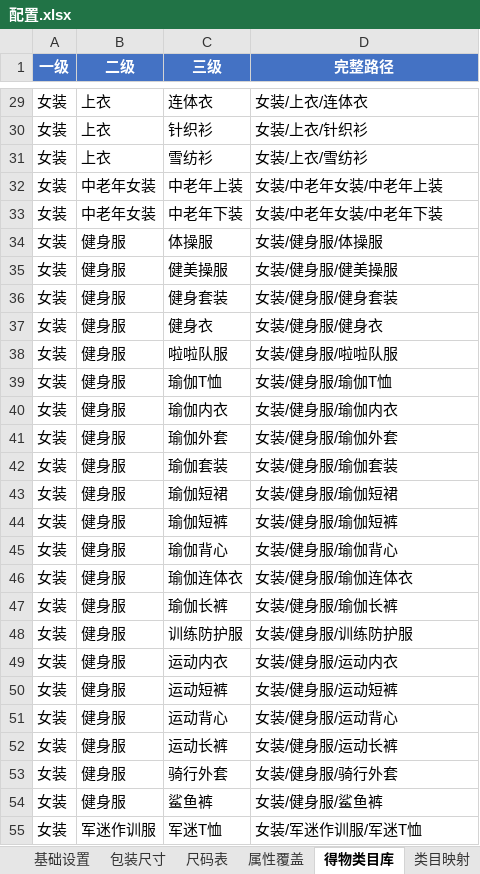
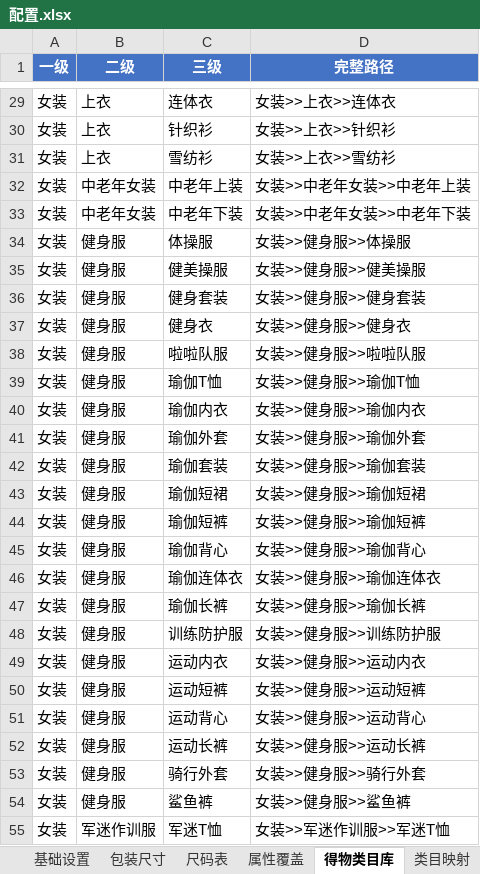
Before and after one commit to sunzhufeng12345/ebayda-dewu-helper, an Excel workbook: 配置文件/配置.xlsx, sheet 得物类目库, drawn as a sheet; only a part is shown, gaps mark what is left out; values as stored, in another font and other column widths than the file's, no borders; the diff covers the shown part only; the diff names each change by its address in the sheet, - before the commit and + after, or states it on an @@ line.

```diff
--- a/配置文件/配置.xlsx (sheet 得物类目库)
+++ b/配置文件/配置.xlsx (sheet 得物类目库)
-D29 (完整路径): 女装/上衣/连体衣
+D29 (完整路径): 女装>>上衣>>连体衣
-D30 (完整路径): 女装/上衣/针织衫
+D30 (完整路径): 女装>>上衣>>针织衫
-D31 (完整路径): 女装/上衣/雪纺衫
+D31 (完整路径): 女装>>上衣>>雪纺衫
-D32 (完整路径): 女装/中老年女装/中老年上装
+D32 (完整路径): 女装>>中老年女装>>中老年上装
-D33 (完整路径): 女装/中老年女装/中老年下装
+D33 (完整路径): 女装>>中老年女装>>中老年下装
-D34 (完整路径): 女装/健身服/体操服
+D34 (完整路径): 女装>>健身服>>体操服
-D35 (完整路径): 女装/健身服/健美操服
+D35 (完整路径): 女装>>健身服>>健美操服
-D36 (完整路径): 女装/健身服/健身套装
+D36 (完整路径): 女装>>健身服>>健身套装
-D37 (完整路径): 女装/健身服/健身衣
+D37 (完整路径): 女装>>健身服>>健身衣
-D38 (完整路径): 女装/健身服/啦啦队服
+D38 (完整路径): 女装>>健身服>>啦啦队服
-D39 (完整路径): 女装/健身服/瑜伽T恤
+D39 (完整路径): 女装>>健身服>>瑜伽T恤
-D40 (完整路径): 女装/健身服/瑜伽内衣
+D40 (完整路径): 女装>>健身服>>瑜伽内衣
-D41 (完整路径): 女装/健身服/瑜伽外套
+D41 (完整路径): 女装>>健身服>>瑜伽外套
-D42 (完整路径): 女装/健身服/瑜伽套装
+D42 (完整路径): 女装>>健身服>>瑜伽套装
-D43 (完整路径): 女装/健身服/瑜伽短裙
+D43 (完整路径): 女装>>健身服>>瑜伽短裙
-D44 (完整路径): 女装/健身服/瑜伽短裤
+D44 (完整路径): 女装>>健身服>>瑜伽短裤
-D45 (完整路径): 女装/健身服/瑜伽背心
+D45 (完整路径): 女装>>健身服>>瑜伽背心
-D46 (完整路径): 女装/健身服/瑜伽连体衣
+D46 (完整路径): 女装>>健身服>>瑜伽连体衣
-D47 (完整路径): 女装/健身服/瑜伽长裤
+D47 (完整路径): 女装>>健身服>>瑜伽长裤
-D48 (完整路径): 女装/健身服/训练防护服
+D48 (完整路径): 女装>>健身服>>训练防护服
-D49 (完整路径): 女装/健身服/运动内衣
+D49 (完整路径): 女装>>健身服>>运动内衣
-D50 (完整路径): 女装/健身服/运动短裤
+D50 (完整路径): 女装>>健身服>>运动短裤
-D51 (完整路径): 女装/健身服/运动背心
+D51 (完整路径): 女装>>健身服>>运动背心
-D52 (完整路径): 女装/健身服/运动长裤
+D52 (完整路径): 女装>>健身服>>运动长裤
-D53 (完整路径): 女装/健身服/骑行外套
+D53 (完整路径): 女装>>健身服>>骑行外套
-D54 (完整路径): 女装/健身服/鲨鱼裤
+D54 (完整路径): 女装>>健身服>>鲨鱼裤
-D55 (完整路径): 女装/军迷作训服/军迷T恤
+D55 (完整路径): 女装>>军迷作训服>>军迷T恤
```
Also changed, not shown: 394 edited cells elsewhere in this sheet, sheet 类目映射, sheet 说明, sheet 基础设置, 4 other files.
